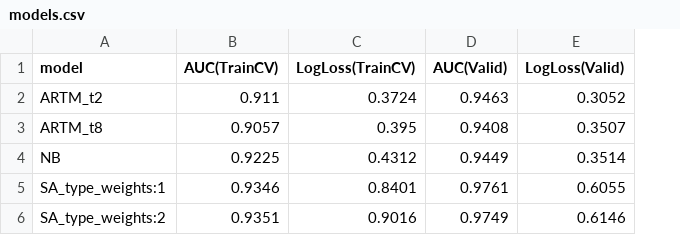
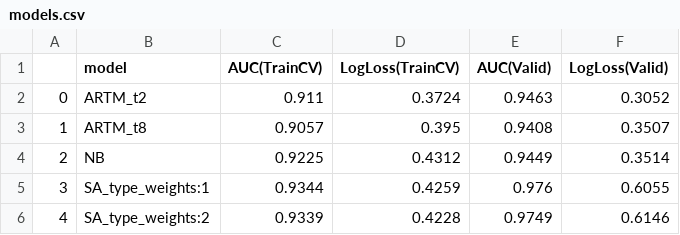
Before and after one commit to soboleva-daria/ECG-signals, a CSV file: models.csv, drawn as a sheet; addresses are those after the commit; the diff names each change by its address in the sheet, - before the commit and + after, or states it on an @@ line.

Commit message:
Add files via upload

```diff
--- a/models.csv
+++ b/models.csv
+column A, rows 2-6: 0 | 1 | 2 | 3 | 4
-C5 (AUC(TrainCV)): 0.9346
+C5 (AUC(TrainCV)): 0.9344
-D5 (LogLoss(TrainCV)): 0.8401
+D5 (LogLoss(TrainCV)): 0.4259
-E5 (AUC(Valid)): 0.9761
+E5 (AUC(Valid)): 0.976
-C6 (AUC(TrainCV)): 0.9351
+C6 (AUC(TrainCV)): 0.9339
-D6 (LogLoss(TrainCV)): 0.9016
+D6 (LogLoss(TrainCV)): 0.4228
```
